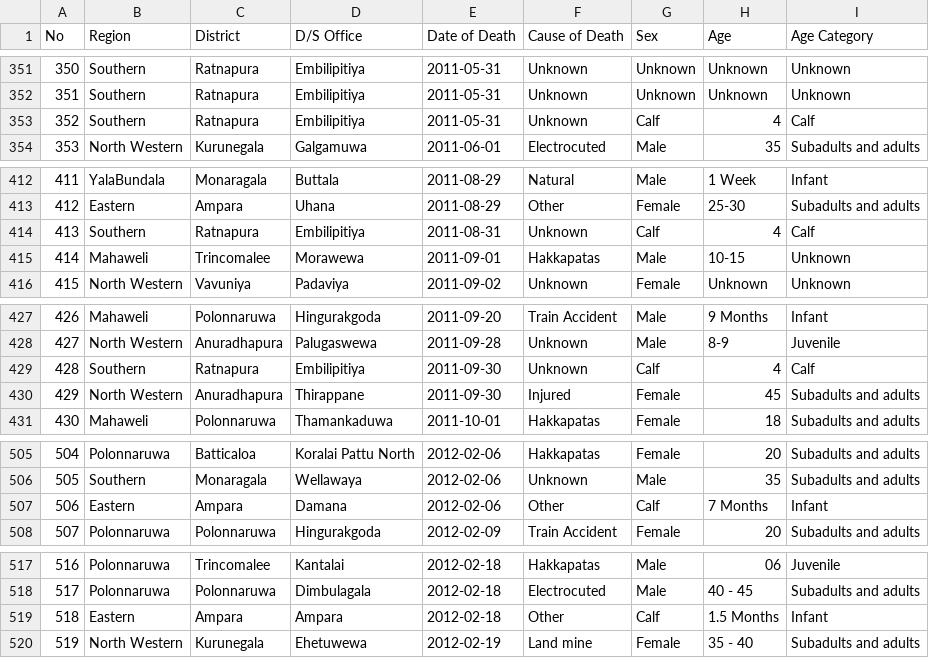
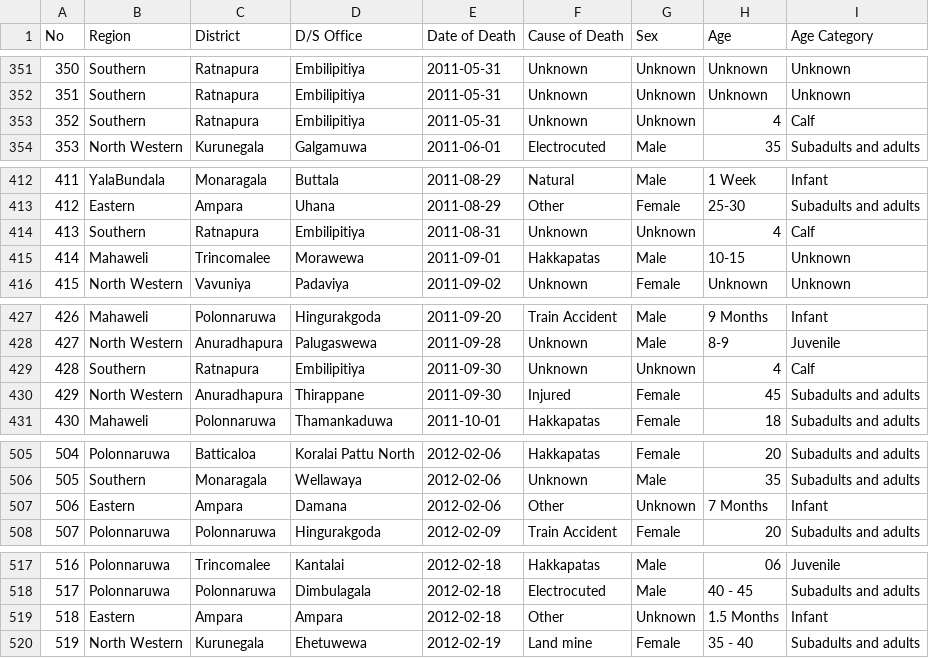
Before and after one commit to ravin98273/Elephant_death_pattern_in_srilanka, a CSV file: data/Cleaned_data/cancat_Update_DS.csv, drawn as a sheet; only a part is shown, gaps mark what is left out; the diff covers the shown part only.

```diff
--- a/data/Cleaned_data/cancat_Update_DS.csv
+++ b/data/Cleaned_data/cancat_Update_DS.csv
@@ -352,3 +352,3 @@ No,Region,District,D/S Office,Date of Death,Cause of Death,Sex,Age,Age Category
 351,Southern,Ratnapura,Embilipitiya,2011-05-31,Unknown,Unknown,Unknown,Unknown
-352,Southern,Ratnapura,Embilipitiya,2011-05-31,Unknown,Calf,4,Calf
+352,Southern,Ratnapura,Embilipitiya,2011-05-31,Unknown,Unknown,4,Calf
 353,North Western,Kurunegala,Galgamuwa,2011-06-01,Electrocuted,Male,35,Subadults and adults
@@ -413,3 +413,3 @@ No,Region,District,D/S Office,Date of Death,Cause of Death,Sex,Age,Age Category
 412,Eastern,Ampara,Uhana,2011-08-29,Other,Female,25-30,Subadults and adults
-413,Southern,Ratnapura,Embilipitiya,2011-08-31,Unknown,Calf,4,Calf
+413,Southern,Ratnapura,Embilipitiya,2011-08-31,Unknown,Unknown,4,Calf
 414,Mahaweli,Trincomalee,Morawewa,2011-09-01,Hakkapatas,Male,10-15,Unknown
@@ -428,3 +428,3 @@ No,Region,District,D/S Office,Date of Death,Cause of Death,Sex,Age,Age Category
 427,North Western,Anuradhapura,Palugaswewa,2011-09-28,Unknown,Male,8-9,Juvenile
-428,Southern,Ratnapura,Embilipitiya,2011-09-30,Unknown,Calf,4,Calf
+428,Southern,Ratnapura,Embilipitiya,2011-09-30,Unknown,Unknown,4,Calf
 429,North Western,Anuradhapura,Thirappane,2011-09-30,Injured,Female,45,Subadults and adults
@@ -506,3 +506,3 @@ No,Region,District,D/S Office,Date of Death,Cause of Death,Sex,Age,Age Category
 505,Southern,Monaragala,Wellawaya,2012-02-06,Unknown,Male,35,Subadults and adults
-506,Eastern,Ampara,Damana,2012-02-06,Other,Calf,7 Months,Infant
+506,Eastern,Ampara,Damana,2012-02-06,Other,Unknown,7 Months,Infant
 507,Polonnaruwa,Polonnaruwa,Hingurakgoda,2012-02-09,Train Accident,Female,20,Subadults and adults
@@ -518,3 +518,3 @@ No,Region,District,D/S Office,Date of Death,Cause of Death,Sex,Age,Age Category
 517,Polonnaruwa,Polonnaruwa,Dimbulagala,2012-02-18,Electrocuted,Male,40 - 45,Subadults and adults
-518,Eastern,Ampara,Ampara,2012-02-18,Other,Calf,1.5 Months,Infant
+518,Eastern,Ampara,Ampara,2012-02-18,Other,Unknown,1.5 Months,Infant
 519,North Western,Kurunegala,Ehetuwewa,2012-02-19,Land mine,Female,35 - 40,Subadults and adults
```
Also changed, not shown: 7 edited cells elsewhere in this file, 12 other files.
